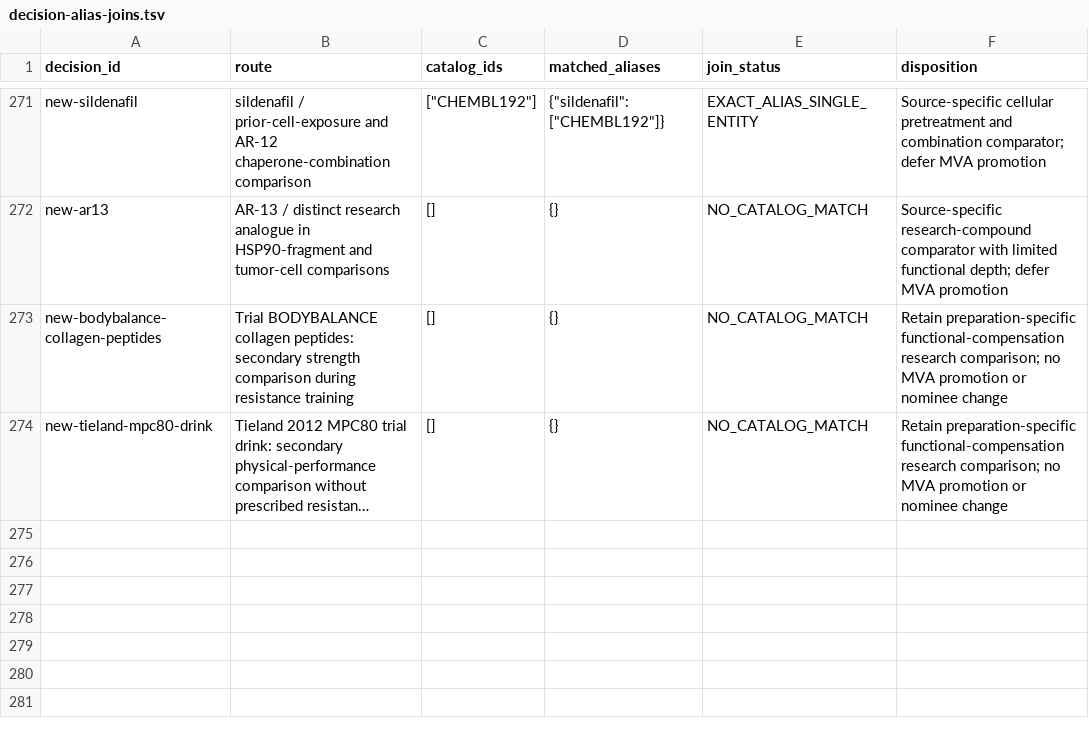
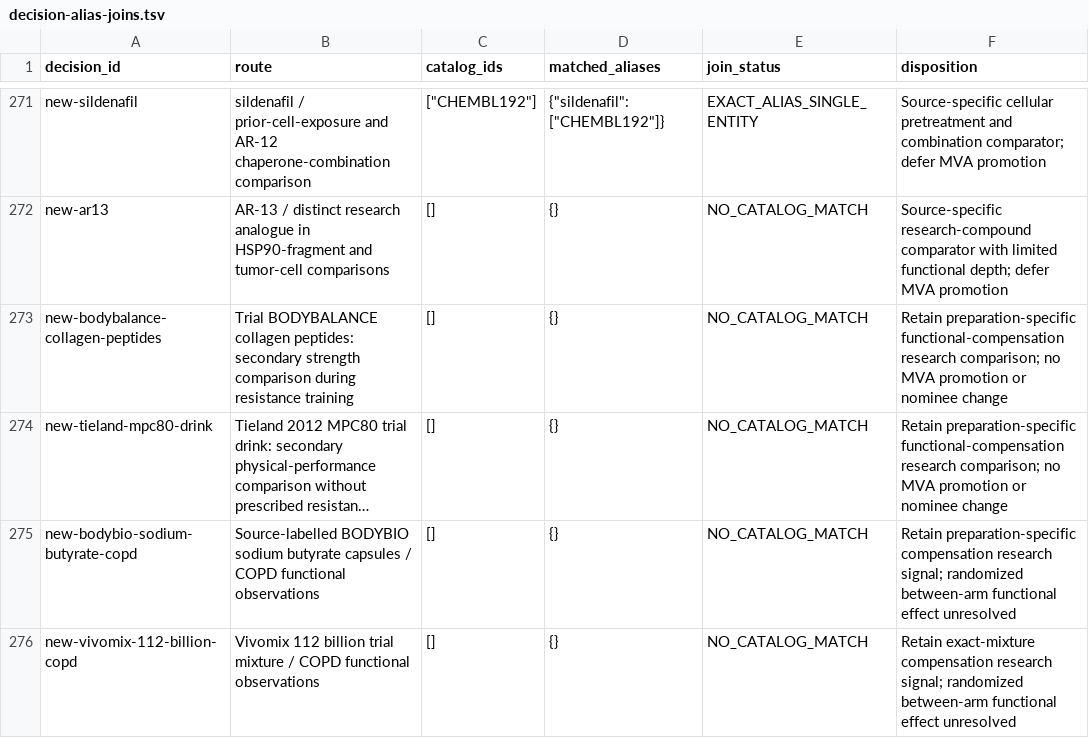
Before and after one commit to EternaPeptix/mva-hackathon, a TSV file: workflow/track2-drug-census/decision-alias-joins.tsv, drawn as a sheet; only a part is shown, gaps mark what is left out; long unchanged cells end in …; the diff names each change by its address in the sheet, - before the commit and + after, or states it on an @@ line.

Commit message:
Qualify functional evidence beyond gene-focused discovery

```diff
--- a/workflow/track2-drug-census/decision-alias-joins.tsv
+++ b/workflow/track2-drug-census/decision-alias-joins.tsv
+row 275: new-bodybio-sodium-butyrate-copd | Source-labelled BODYBIO sodium butyrate capsules / COPD functional observations | [] | {} | NO_CATALOG_MATCH | Retain preparation-specific compensation research signal; randomized between-arm functional effect unresolved
+row 276: new-vivomix-112-billion-copd | Vivomix 112 billion trial mixture / COPD functional observations | [] | {} | NO_CATALOG_MATCH | Retain exact-mixture compensation research signal; randomized between-arm functional effect unresolved
```
Also changed, not shown: 25 other files.
